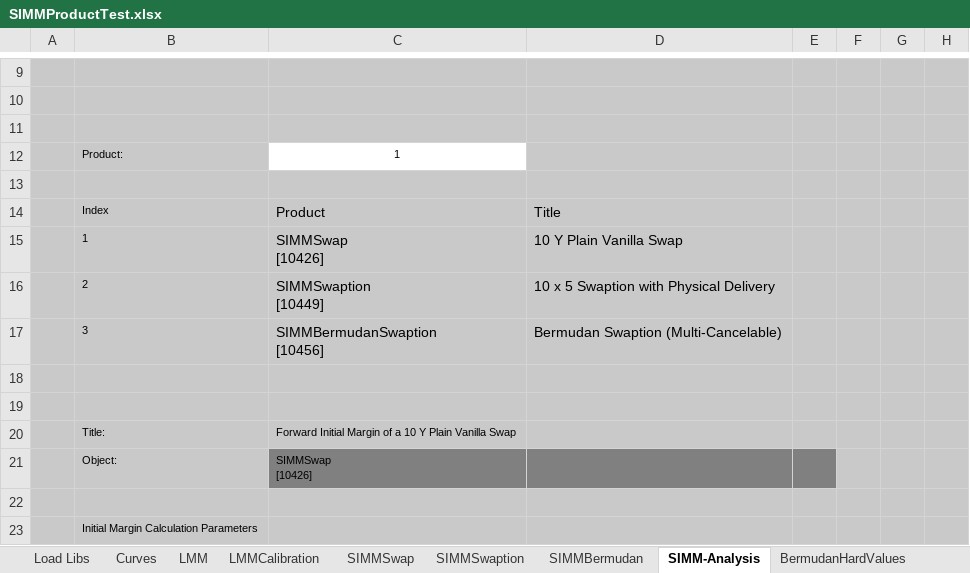
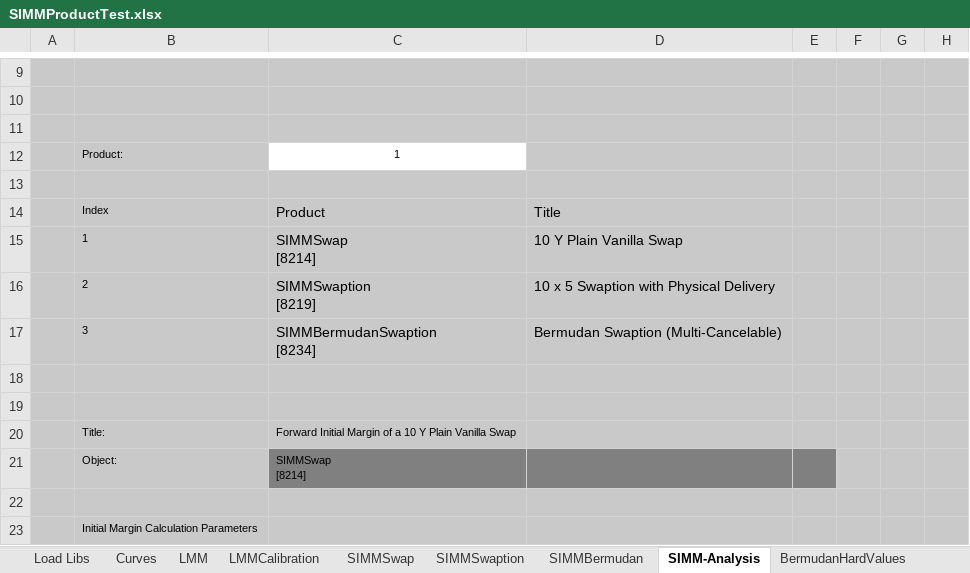
Before and after one commit to NaserVi/ForwardInitialMargin, an Excel workbook: SIMMProductTest.xlsx, sheet SIMM-Analysis, drawn as a sheet; only a part is shown, gaps mark what is left out; values as stored, in another font and other column widths than the file's, no borders; charts and pictures not drawn; ↵ is a line break in a cell; the diff covers the shown part only; the diff names each change by its address in the sheet, - before the commit and + after, or states it on an @@ line.

```diff
--- a/SIMMProductTest.xlsx (sheet SIMM-Analysis)
+++ b/SIMMProductTest.xlsx (sheet SIMM-Analysis)
-C15: SIMMSwap ↵ [10426]
+C15: SIMMSwap ↵ [8214]
-C16: SIMMSwaption ↵ [10449]
+C16: SIMMSwaption ↵ [8219]
-C17: SIMMBermudanSwaption ↵ [10456]
+C17: SIMMBermudanSwaption ↵ [8234]
-C21: SIMMSwap ↵ [10426]
+C21: SIMMSwap ↵ [8214]
```
Also changed, not shown: 25 edited cells and cell formats elsewhere in this sheet, sheet LMMCalibration, sheet LMM, sheet SIMMBermudan, sheet SIMMSwaption, sheet SIMMSwap, sheet Curves, 1 more sheet, charts or pictures.
